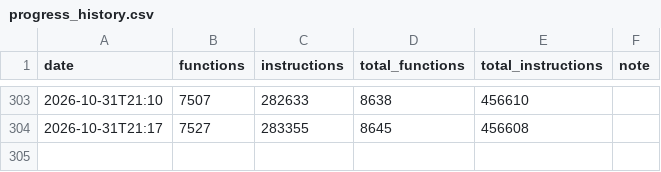
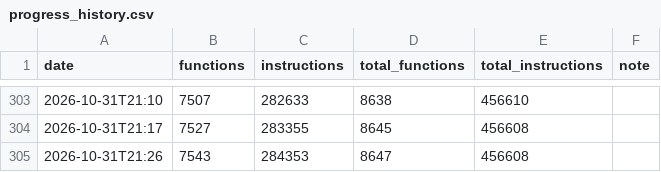
Before and after one commit to NaGaa95/sly3-decomp, a CSV file: config/progress_history.csv, drawn as a sheet; only a part is shown, gaps mark what is left out; the diff names each change by its address in the sheet, - before the commit and + after, or states it on an @@ line.

```diff
--- a/config/progress_history.csv
+++ b/config/progress_history.csv
+row 305: 2026-10-31T21:26 | 7543 | 284353 | 8647 | 456608
```
Also changed, not shown: config/matched.csv, 15 other files.
